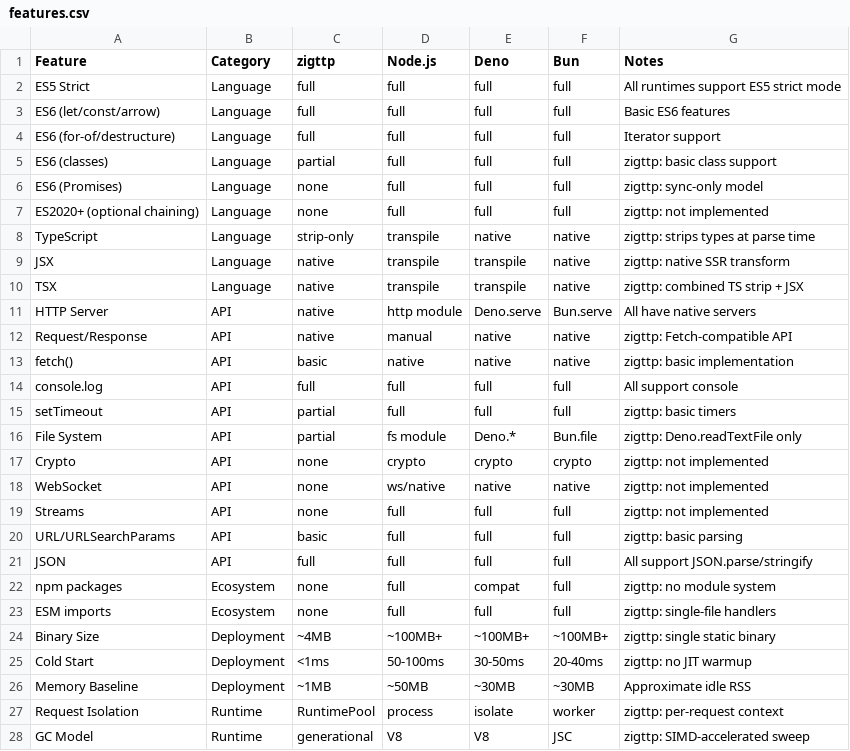
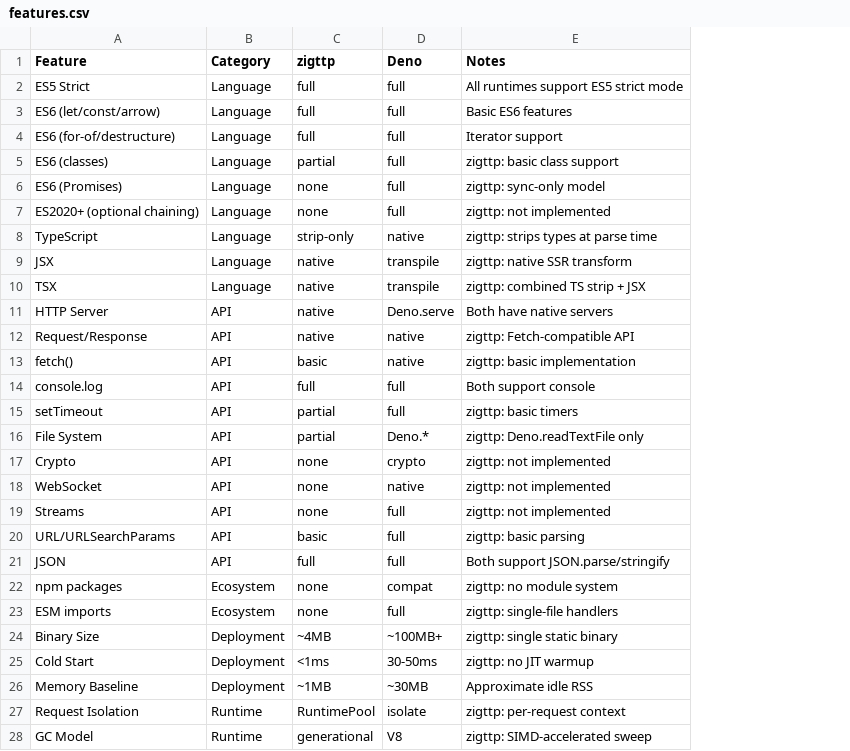
Before and after one commit to srdjan/zigttp-banch, a CSV file: features/features.csv, drawn as a sheet; only a part is shown; removed rows and columns are numbered as before the commit, all else as after; the diff names each change by its address in the sheet, - before the commit and + after, or states it on an @@ line.

```diff
--- a/features/features.csv
+++ b/features/features.csv
-column D (Node.js), rows 2-28: full | full | full | full | full | full | transpile | transpile | transpile | http module | manual | native | full | full | fs module | crypto | ws/native | full | full | full | full | full | ~100MB+ | 50-100ms | ~50MB | process | V8
-column F (Bun), rows 2-28: full | full | full | full | full | full | native | native | native | Bun.serve | native | native | full | full | Bun.file | crypto | native | full | full | full | full | full | ~100MB+ | 20-40ms | ~30MB | worker | JSC
-E11 (Notes): All have native servers
+E11 (Notes): Both have native servers
-E14 (Notes): All support console
+E14 (Notes): Both support console
-E21 (Notes): All support JSON.parse/stringify
+E21 (Notes): Both support JSON.parse/stringify
```
Also changed, not shown: 14 other files.
